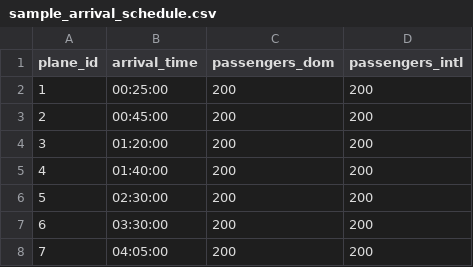
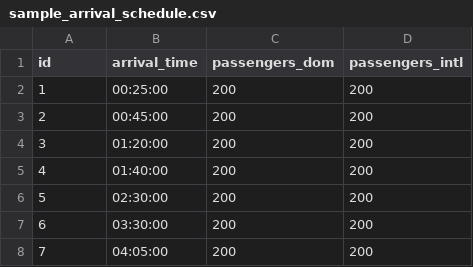
Before and after one commit to citrusvanilla/customs, a CSV file: schedules/sample_arrival_schedule.csv, drawn as a sheet; only a part is shown.

```diff
--- a/schedules/sample_arrival_schedule.csv
+++ b/schedules/sample_arrival_schedule.csv
@@ -1,2 +1,2 @@
-plane_id,arrival_time,passengers_dom,passengers_intl
+id,arrival_time,passengers_dom,passengers_intl
 1,00:25:00,200,200
```
Also changed, not shown: 1 other file.
